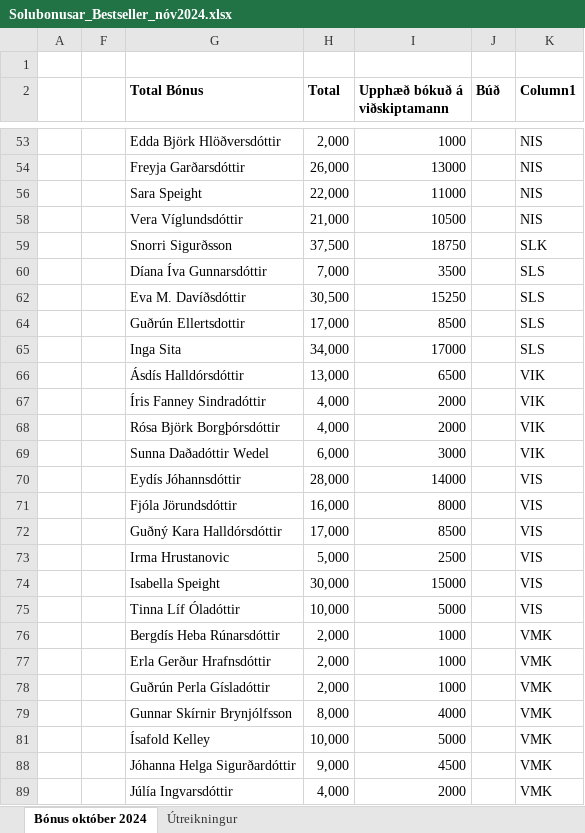
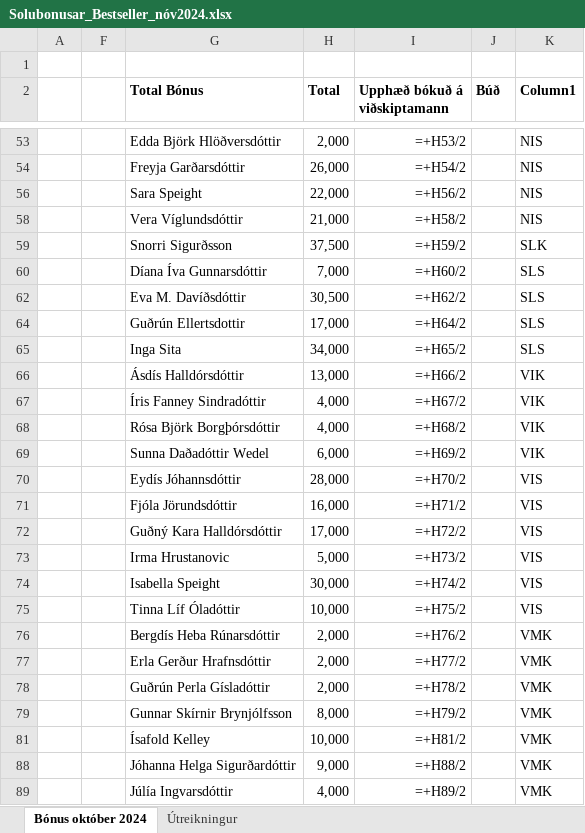
Before and after one commit to Kriswhyte092/Bestseller, an Excel workbook: bonus_app/Solubonusar_Bestseller_nóv2024.xlsx, sheet Bónus október 2024, drawn as a sheet; only a part is shown, gaps mark what is left out; values as stored, in another font and other column widths than the file's, no borders; formulas without a stored value are shown as written; table styles not drawn; the diff covers the shown part only; the diff names each change by its address in the sheet, - before the commit and + after, or states it on an @@ line.

```diff
--- a/bonus_app/Solubonusar_Bestseller_nóv2024.xlsx (sheet Bónus október 2024)
+++ b/bonus_app/Solubonusar_Bestseller_nóv2024.xlsx (sheet Bónus október 2024)
-I53 (Upphæð bókuð á viðskiptamann): 1000
+I53 (Upphæð bókuð á viðskiptamann): =+H53/2
-I54 (Upphæð bókuð á viðskiptamann): 13000
+I54 (Upphæð bókuð á viðskiptamann): =+H54/2
-I56 (Upphæð bókuð á viðskiptamann): 11000
+I56 (Upphæð bókuð á viðskiptamann): =+H56/2
-I58 (Upphæð bókuð á viðskiptamann): 10500
+I58 (Upphæð bókuð á viðskiptamann): =+H58/2
-I59 (Upphæð bókuð á viðskiptamann): 18750
+I59 (Upphæð bókuð á viðskiptamann): =+H59/2
-I60 (Upphæð bókuð á viðskiptamann): 3500
+I60 (Upphæð bókuð á viðskiptamann): =+H60/2
-I62 (Upphæð bókuð á viðskiptamann): 15250
+I62 (Upphæð bókuð á viðskiptamann): =+H62/2
-I64 (Upphæð bókuð á viðskiptamann): 8500
+I64 (Upphæð bókuð á viðskiptamann): =+H64/2
-I65 (Upphæð bókuð á viðskiptamann): 17000
+I65 (Upphæð bókuð á viðskiptamann): =+H65/2
-I66 (Upphæð bókuð á viðskiptamann): 6500
+I66 (Upphæð bókuð á viðskiptamann): =+H66/2
-I67 (Upphæð bókuð á viðskiptamann): 2000
+I67 (Upphæð bókuð á viðskiptamann): =+H67/2
-I68 (Upphæð bókuð á viðskiptamann): 2000
+I68 (Upphæð bókuð á viðskiptamann): =+H68/2
-I69 (Upphæð bókuð á viðskiptamann): 3000
+I69 (Upphæð bókuð á viðskiptamann): =+H69/2
-I70 (Upphæð bókuð á viðskiptamann): 14000
+I70 (Upphæð bókuð á viðskiptamann): =+H70/2
-I71 (Upphæð bókuð á viðskiptamann): 8000
+I71 (Upphæð bókuð á viðskiptamann): =+H71/2
-I72 (Upphæð bókuð á viðskiptamann): 8500
+I72 (Upphæð bókuð á viðskiptamann): =+H72/2
-I73 (Upphæð bókuð á viðskiptamann): 2500
+I73 (Upphæð bókuð á viðskiptamann): =+H73/2
-I74 (Upphæð bókuð á viðskiptamann): 15000
+I74 (Upphæð bókuð á viðskiptamann): =+H74/2
-I75 (Upphæð bókuð á viðskiptamann): 5000
+I75 (Upphæð bókuð á viðskiptamann): =+H75/2
-I76 (Upphæð bókuð á viðskiptamann): 1000
+I76 (Upphæð bókuð á viðskiptamann): =+H76/2
-I77 (Upphæð bókuð á viðskiptamann): 1000
+I77 (Upphæð bókuð á viðskiptamann): =+H77/2
-I78 (Upphæð bókuð á viðskiptamann): 1000
+I78 (Upphæð bókuð á viðskiptamann): =+H78/2
-I79 (Upphæð bókuð á viðskiptamann): 4000
+I79 (Upphæð bókuð á viðskiptamann): =+H79/2
-I81 (Upphæð bókuð á viðskiptamann): 5000
+I81 (Upphæð bókuð á viðskiptamann): =+H81/2
-I88 (Upphæð bókuð á viðskiptamann): 4500
+I88 (Upphæð bókuð á viðskiptamann): =+H88/2
-I89 (Upphæð bókuð á viðskiptamann): 2000
+I89 (Upphæð bókuð á viðskiptamann): =+H89/2
```
Also changed, not shown: 46 edited cells elsewhere in this sheet, sheet Útreikningur, hidden cells, 7 other files.
